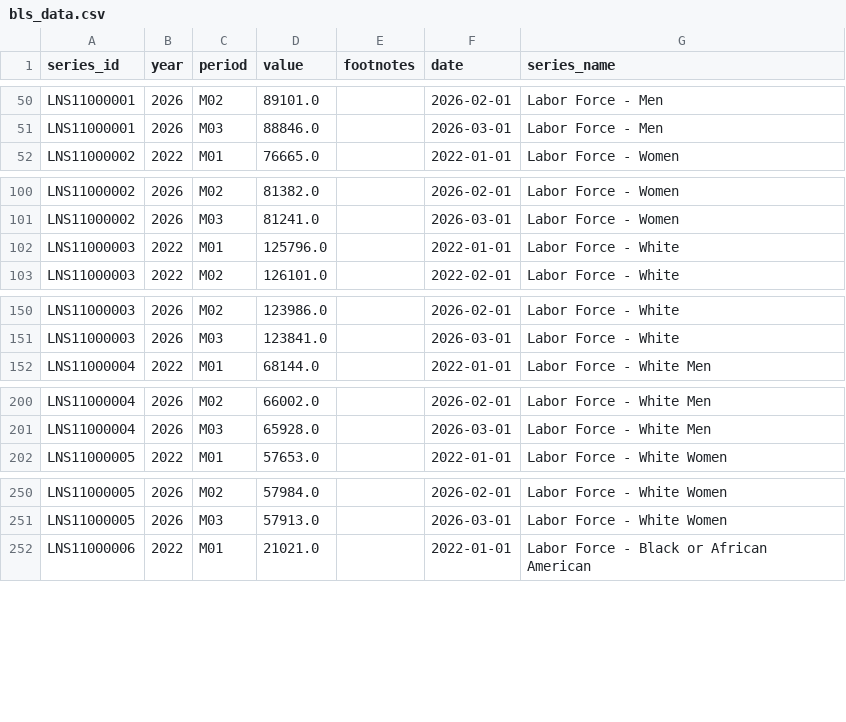
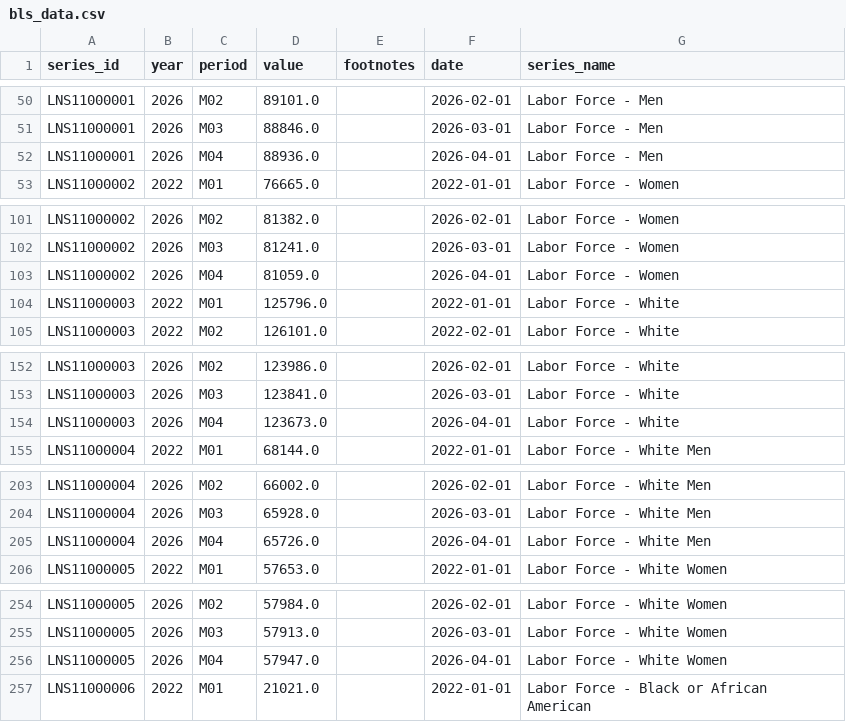
Before and after one commit to DJChallas/madliberal, a CSV file: data/bls_data.csv, drawn as a sheet; only a part is shown, gaps mark what is left out; the diff covers the shown part only; the diff names each change by its address in the sheet, - before the commit and + after, or states it on an @@ line.

```diff
--- a/data/bls_data.csv
+++ b/data/bls_data.csv
+row 52: LNS11000001 | 2026 | M04 | 88936.0 |  | 2026-04-01 | Labor Force - Men
+row 103: LNS11000002 | 2026 | M04 | 81059.0 |  | 2026-04-01 | Labor Force - Women
+row 154: LNS11000003 | 2026 | M04 | 123673.0 |  | 2026-04-01 | Labor Force - White
+row 205: LNS11000004 | 2026 | M04 | 65726.0 |  | 2026-04-01 | Labor Force - White Men
+row 256: LNS11000005 | 2026 | M04 | 57947.0 |  | 2026-04-01 | Labor Force - White Women
```
Also changed, not shown: 21 added rows elsewhere in this file.
